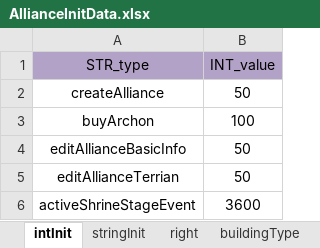
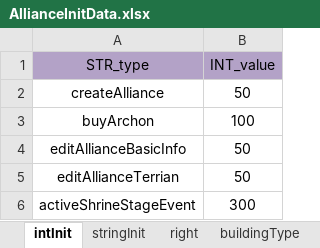
Before and after one commit to ModunZhang/kod_server, an Excel workbook: gameData/shared/AllianceInitData.xlsx, sheet intInit, drawn as a sheet; values as stored, in another font and other column widths than the file's, no borders; the diff names each change by its address in the sheet, - before the commit and + after, or states it on an @@ line.

Commit message:
bugfix for alliance shrine event

```diff
--- a/gameData/shared/AllianceInitData.xlsx (sheet intInit)
+++ b/gameData/shared/AllianceInitData.xlsx (sheet intInit)
-B6 (INT_value): 3600
+B6 (INT_value): 300
```
Also changed, not shown: 2 other files.
